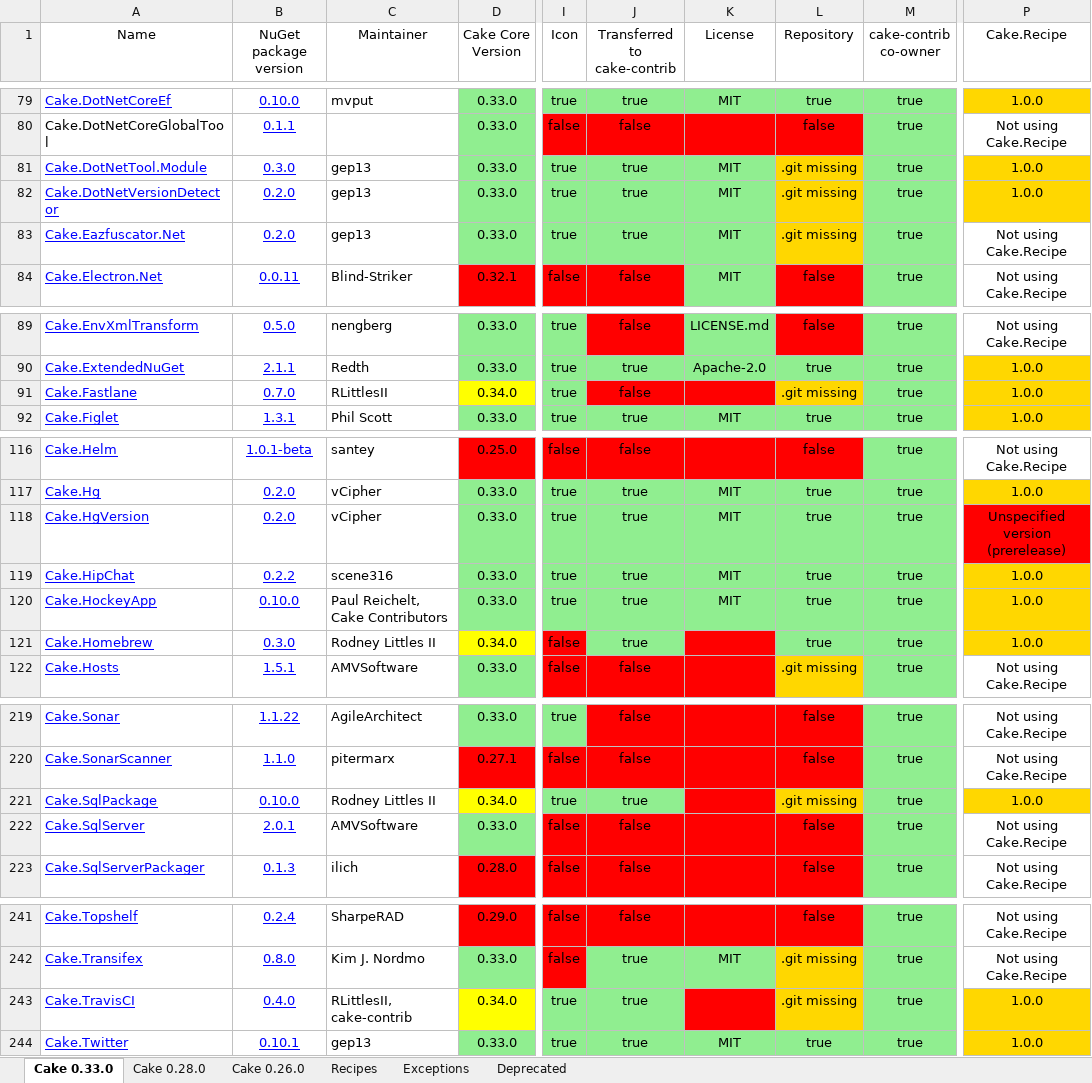
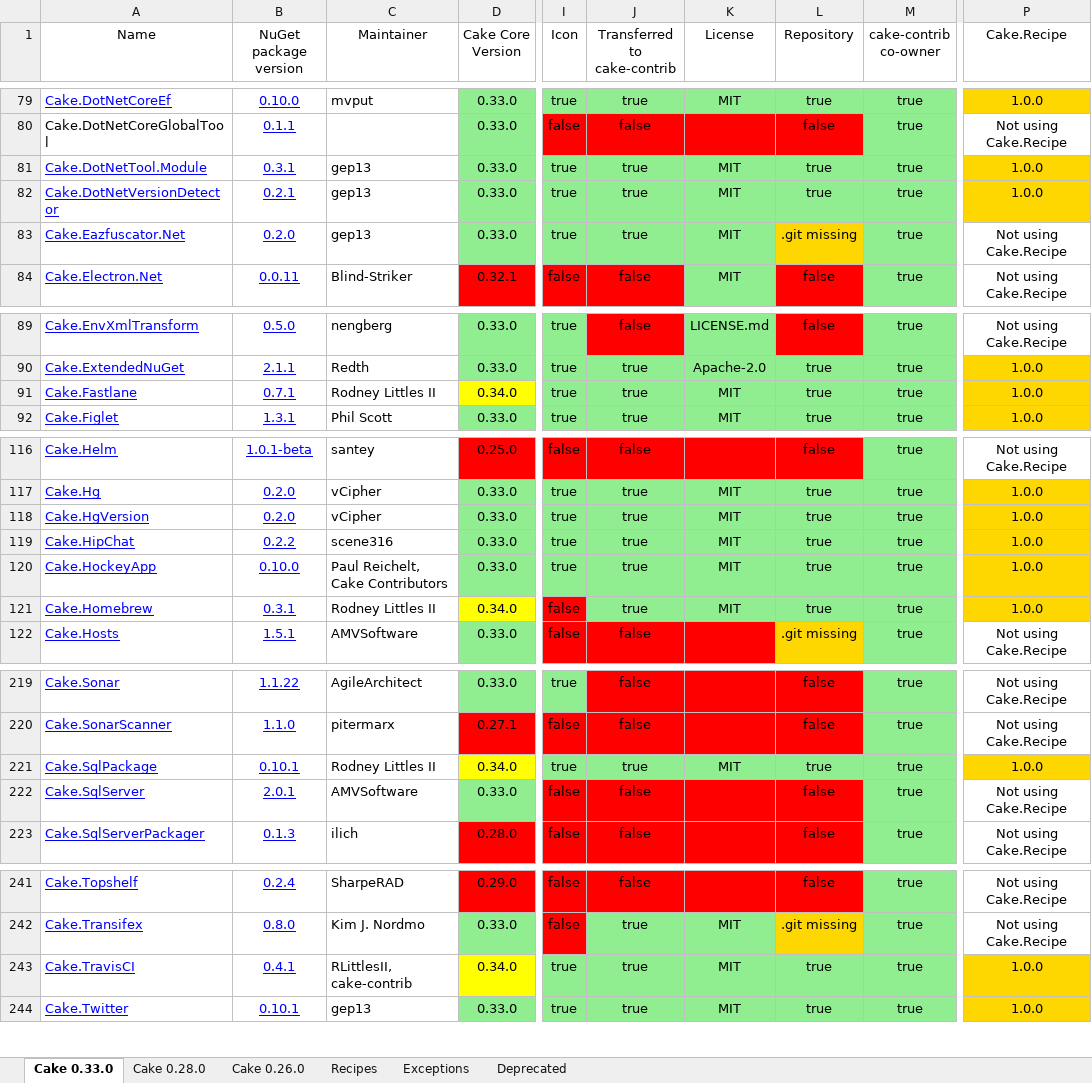
Before and after one commit to cake-contrib/Home, an Excel workbook: Audit.xlsx, sheet Cake 0.33.0, drawn as a sheet; only a part is shown, gaps mark what is left out; values as stored, in another font and other column widths than the file's, no borders; the diff covers the shown part only; the diff names each change by its address in the sheet, - before the commit and + after, or states it on an @@ line.

```diff
--- a/Audit.xlsx (sheet Cake 0.33.0)
+++ b/Audit.xlsx (sheet Cake 0.33.0)
-B81 (NuGet package version): 0.3.0
+B81 (NuGet package version): 0.3.1
-L81:L82 (Repository): .git missing
+L81:L82 (Repository): true
-L81:L82 fill: #FFD700
+L81:L82 fill: #90EE90
-B82 (NuGet package version): 0.2.0
+B82 (NuGet package version): 0.2.1
-B91 (NuGet package version): 0.7.0
+B91 (NuGet package version): 0.7.1
-C91 (Maintainer): RLittlesII
+C91 (Maintainer): Rodney Littles II
-J91 (Transferred to cake-contrib): false
+J91 (Transferred to cake-contrib): true
-J91:K91 fill: #FF0000
+J91:K91 fill: #90EE90
-K91 (License): (empty)
+K91 (License): MIT
-L91 (Repository): .git missing
+L91 (Repository): true
-L91 fill: #FFD700
+L91 fill: #90EE90
-P118 (Cake.Recipe): Unspecified version (prerelease)
+P118 (Cake.Recipe): 1.0.0
-P118 fill: #FF0000
+P118 fill: #FFD700
-B121 (NuGet package version): 0.3.0
+B121 (NuGet package version): 0.3.1
-K121 (License): (empty)
+K121 (License): MIT
-K121 fill: #FF0000
+K121 fill: #90EE90
-B221 (NuGet package version): 0.10.0
+B221 (NuGet package version): 0.10.1
-K221 (License): (empty)
+K221 (License): MIT
-K221 fill: #FF0000
+K221 fill: #90EE90
-L221 (Repository): .git missing
+L221 (Repository): true
-L221 fill: #FFD700
+L221 fill: #90EE90
-B243 (NuGet package version): 0.4.0
+B243 (NuGet package version): 0.4.1
-K243 (License): (empty)
+K243 (License): MIT
-K243 fill: #FF0000
+K243 fill: #90EE90
-L243 (Repository): .git missing
+L243 (Repository): true
-L243 fill: #FFD700
+L243 fill: #90EE90
```
Also changed, not shown: 6 edited cells and cell formats elsewhere in this sheet, sheet Cake 0.28.0, sheet Cake 0.26.0, 7 other files.
